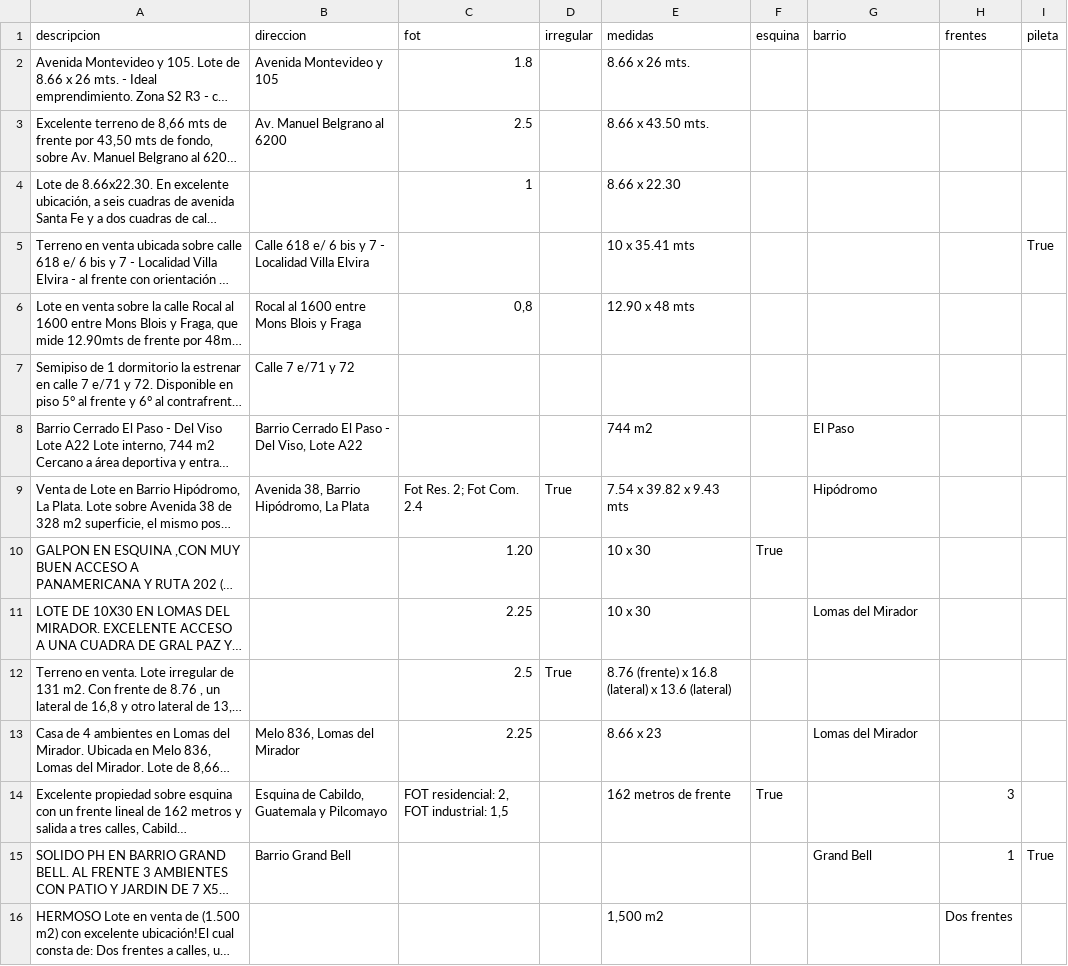
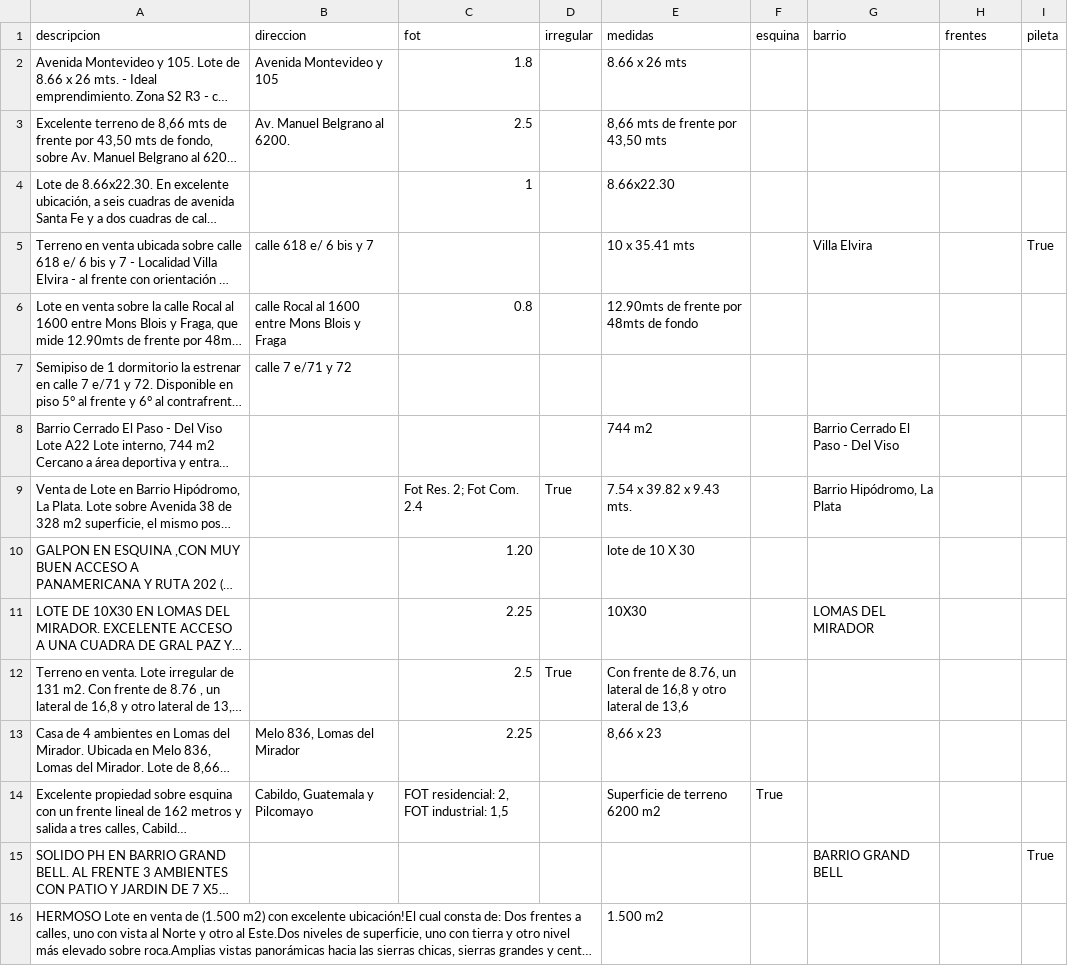
Before and after one commit to cientopolis/OI-NLPExtractorDePares, a CSV file: GPT3/gpt_respuestas.csv, drawn as a sheet; only a part is shown; long unchanged cells end in …; the diff covers the shown part only; the diff names each change by its address in the sheet, - before the commit and + after, or states it on an @@ line.

Commit message:
Update gpt_respuestas.csv

```diff
--- a/GPT3/gpt_respuestas.csv
+++ b/GPT3/gpt_respuestas.csv
-E2 (medidas): 8.66 x 26 mts.
+E2 (medidas): 8.66 x 26 mts
-B3 (direccion): Av. Manuel Belgrano al 6200
+B3 (direccion): Av. Manuel Belgrano al 6200.
-E3 (medidas): 8.66 x 43.50 mts.
+E3 (medidas): 8,66 mts de frente por 43,50 mts
-E4 (medidas): 8.66 x 22.30
+E4 (medidas): 8.66x22.30
-B5 (direccion): Calle 618 e/ 6 bis y 7 - Localidad Villa Elvira
+B5 (direccion): calle 618 e/ 6 bis y 7
-G5 (barrio): (empty)
+G5 (barrio): Villa Elvira
-B6 (direccion): Rocal al 1600 entre Mons Blois y Fraga
+B6 (direccion): calle Rocal al 1600 entre Mons Blois y Fraga
-C6 (fot): 0,8
+C6 (fot): 0.8
-E6 (medidas): 12.90 x 48 mts
+E6 (medidas): 12.90mts de frente por 48mts de fondo
-B7 (direccion): Calle 7 e/71 y 72
+B7 (direccion): calle 7 e/71 y 72
-B8 (direccion): Barrio Cerrado El Paso - Del Viso, Lote A22
+B8 (direccion): (empty)
-G8 (barrio): El Paso
+G8 (barrio): Barrio Cerrado El Paso - Del Viso
-B9 (direccion): Avenida 38, Barrio Hipódromo, La Plata
+B9 (direccion): (empty)
-E9 (medidas): 7.54 x 39.82 x 9.43 mts
+E9 (medidas): 7.54 x 39.82 x 9.43 mts.
-G9 (barrio): Hipódromo
+G9 (barrio): Barrio Hipódromo, La Plata
-E10 (medidas): 10 x 30
+E10 (medidas): lote de 10 X 30
-F10 (esquina): True
+F10 (esquina): (empty)
-E11 (medidas): 10 x 30
+E11 (medidas): 10X30
-G11 (barrio): Lomas del Mirador
+G11 (barrio): LOMAS DEL MIRADOR
-E12 (medidas): 8.76 (frente) x 16.8 (lateral) x 13.6 (lateral)
+E12 (medidas): Con frente de 8.76, un lateral de 16,8 y otro lateral de 13,6
-E13 (medidas): 8.66 x 23
+E13 (medidas): 8,66 x 23
-G13 (barrio): Lomas del Mirador
+G13 (barrio): (empty)
-B14 (direccion): Esquina de Cabildo, Guatemala y Pilcomayo
+B14 (direccion): Cabildo, Guatemala y Pilcomayo
-E14 (medidas): 162 metros de frente
+E14 (medidas): Superficie de terreno 6200 m2
-H14 (frentes): 3
+H14 (frentes): (empty)
-B15 (direccion): Barrio Grand Bell
+B15 (direccion): (empty)
-G15 (barrio): Grand Bell
+G15 (barrio): BARRIO GRAND BELL
-H15 (frentes): 1
+H15 (frentes): (empty)
-E16 (medidas): 1,500 m2
+E16 (medidas): 1.500 m2
-H16 (frentes): Dos frentes
+H16 (frentes): (empty)
```
Also changed, not shown: 2 added rows, 8 removed rows and 111 edited cells elsewhere in this file.
